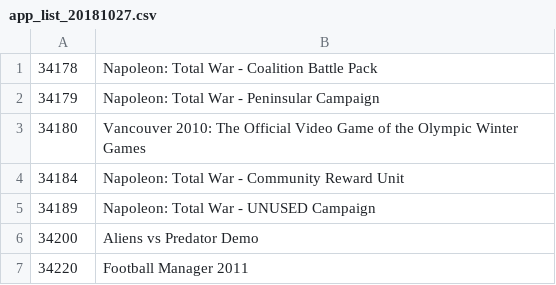
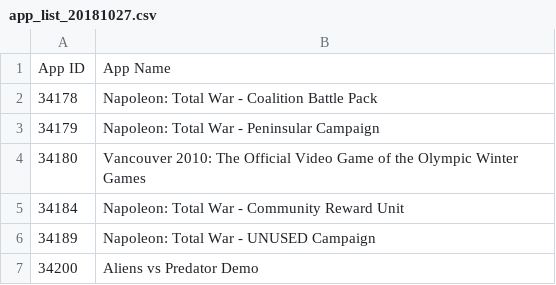
Before and after one commit to ramadepo/Ncu-DataScience-SteamAnalyzer, a CSV file: app_list_20181027.csv, drawn as a sheet; only a part is shown; the shorter side is filled out with more unchanged rows.

Commit message:
tmp

```diff
--- a/app_list_20181027.csv
+++ b/app_list_20181027.csv
@@ -1 +1,2 @@
+App ID, App Name
 34178,Napoleon: Total War - Coalition Battle Pack
```
